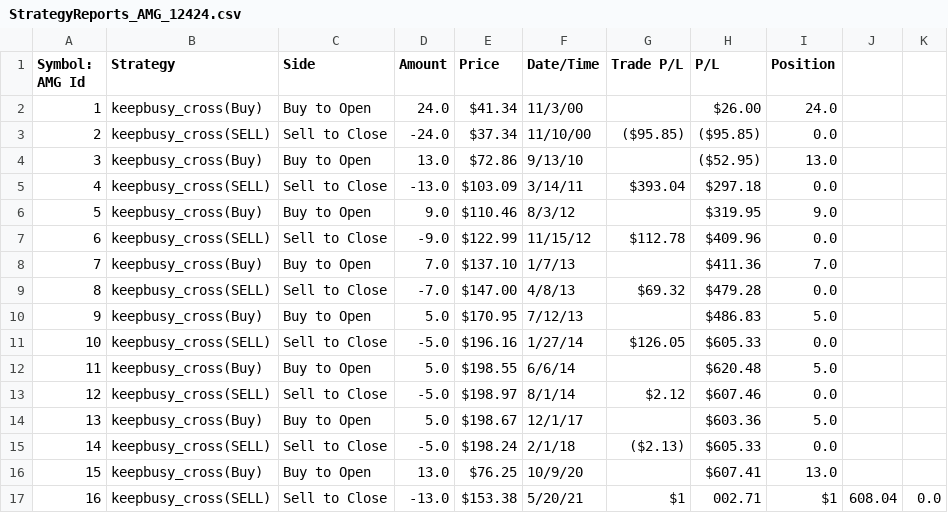
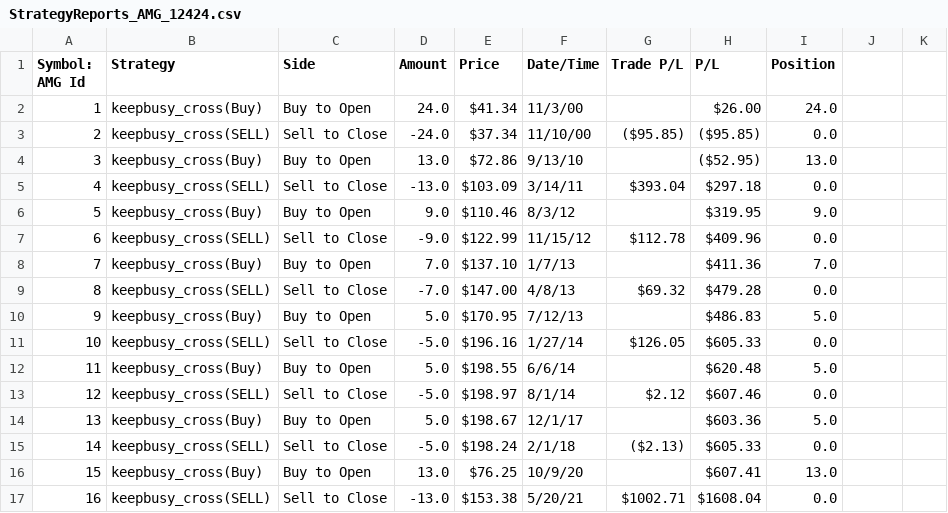
Before and after one commit to coolfrancy/Trading-Strategy-Visualization-Tool-ThinkOrSwim, a CSV file: TosChart/cleaned_data/StrategyReports_AMG_12424.csv, drawn as a sheet.

```diff
--- a/TosChart/cleaned_data/StrategyReports_AMG_12424.csv
+++ b/TosChart/cleaned_data/StrategyReports_AMG_12424.csv
@@ -16,2 +16,2 @@ Symbol: AMG Id,Strategy,Side,Amount,Price,Date/Time,Trade P/L,P/L,Position,
 15,keepbusy_cross(Buy),Buy to Open,13.0,$76.25,10/9/20,,$607.41,13.0,
-16,keepbusy_cross(SELL),Sell to Close,-13.0,$153.38,5/20/21,$1,002.71,$1,608.04,0.0,
+16,keepbusy_cross(SELL),Sell to Close,-13.0,$153.38,5/20/21,$1002.71,$1608.04,0.0,
```
Also changed, not shown: TosChart/cleaned_data/StrategyReports_CRM_112324.csv, TosChart/cleaned_data/StrategyReports_CRM_12424.csv, 43 other files.
